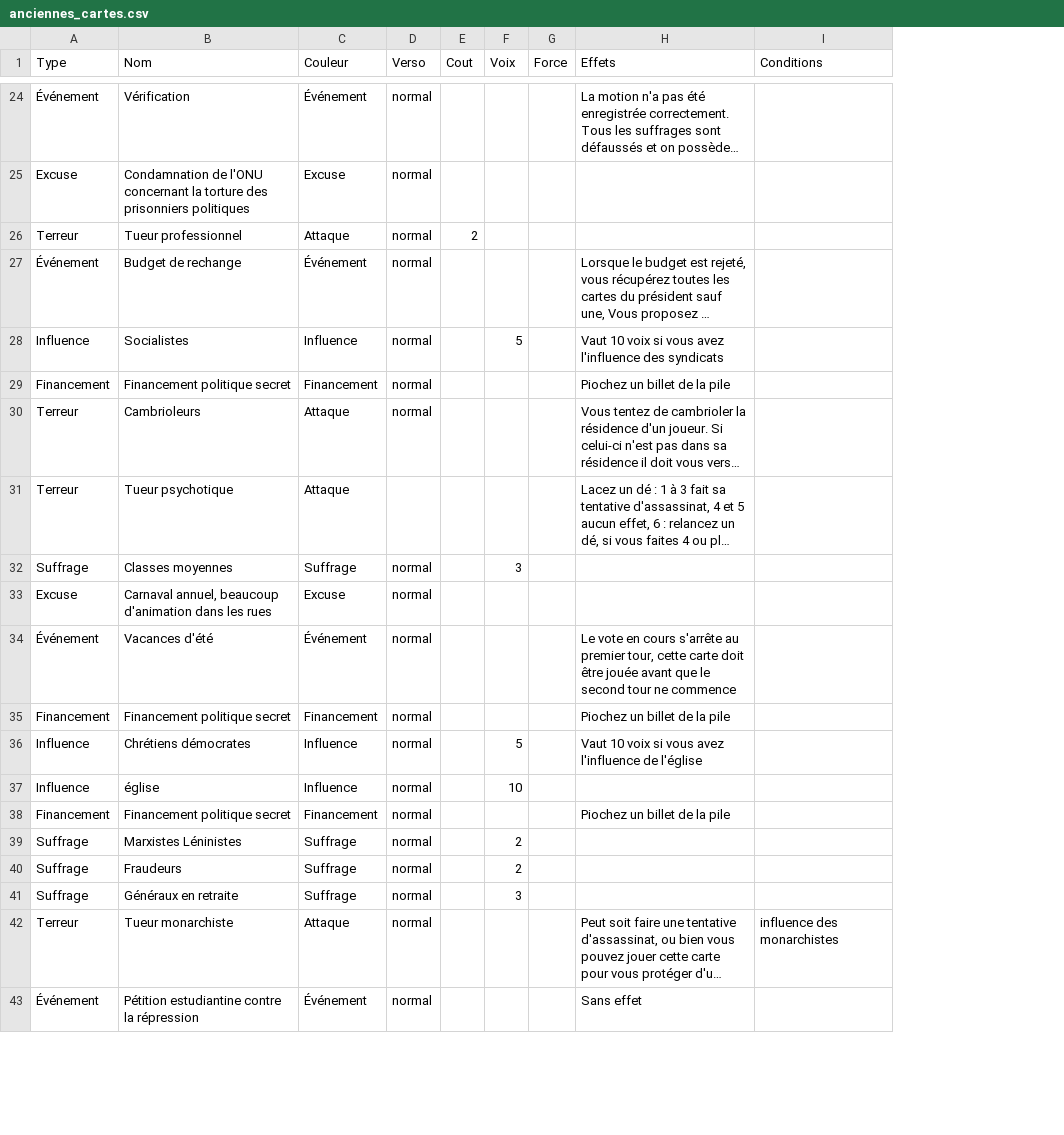
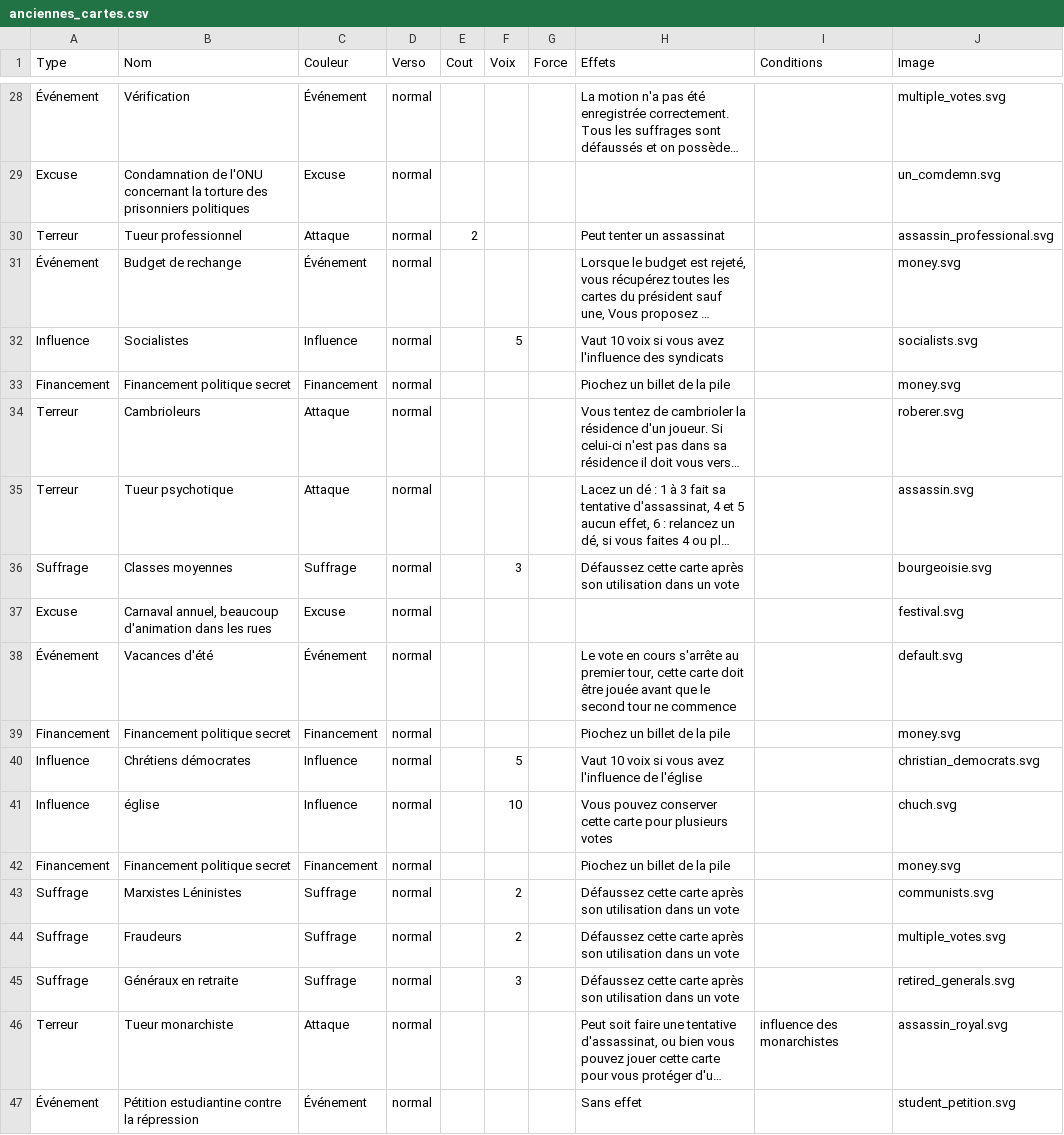
Before and after one commit to lcoulet/hasta-la-vista-presidente, a CSV file: anciennes_cartes.csv, drawn as a sheet; only a part is shown, gaps mark what is left out; long unchanged cells end in …; addresses are those after the commit; the diff covers the shown part only; the diff names each change by its address in the sheet, - before the commit and + after, or states it on an @@ line.

```diff
--- a/anciennes_cartes.csv
+++ b/anciennes_cartes.csv
+column J (Image), rows 28-47: multiple_votes.svg | un_comdemn.svg | assassin_professional.svg | money.svg | socialists.svg | money.svg | roberer.svg | assassin.svg | bourgeoisie.svg | festival.svg | default.svg | money.svg | christian_democrats.svg | chuch.svg | money.svg | communists.svg | multiple_votes.svg | retired_generals.svg | assassin_royal.svg | student_petition.svg
-H30 (Effets): (empty)
+H30 (Effets): Peut tenter un assassinat
-D35 (Verso): (empty)
+D35 (Verso): normal
-H36 (Effets): (empty)
+H36 (Effets): Défaussez cette carte après son utilisation dans un vote
-H41 (Effets): (empty)
+H41 (Effets): Vous pouvez conserver cette carte pour plusieurs votes
-H43:H45 (Effets): (empty)
+H43:H45 (Effets): Défaussez cette carte après son utilisation dans un vote
```
Also changed, not shown: 4 added rows and 14 edited cells elsewhere in this file, 58 other files.
